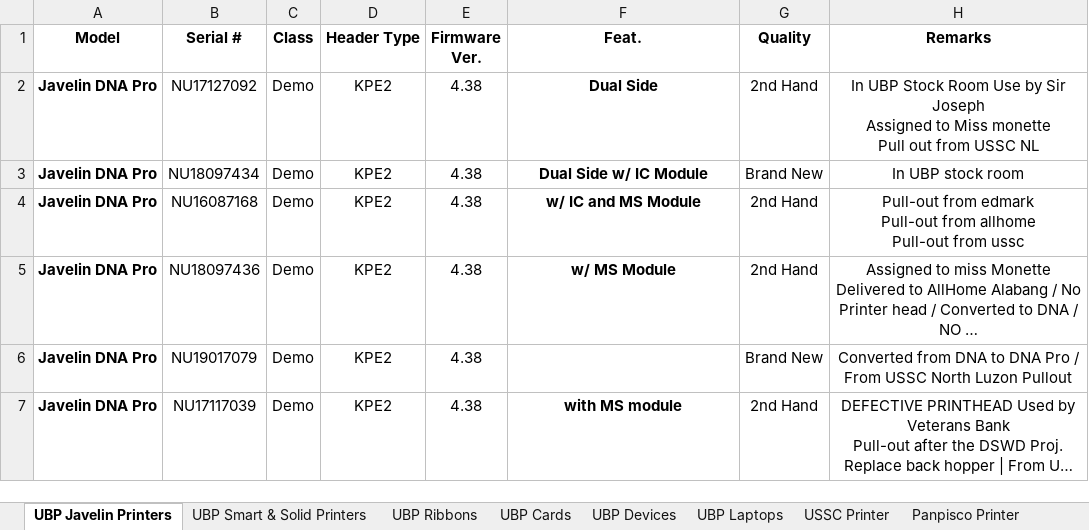
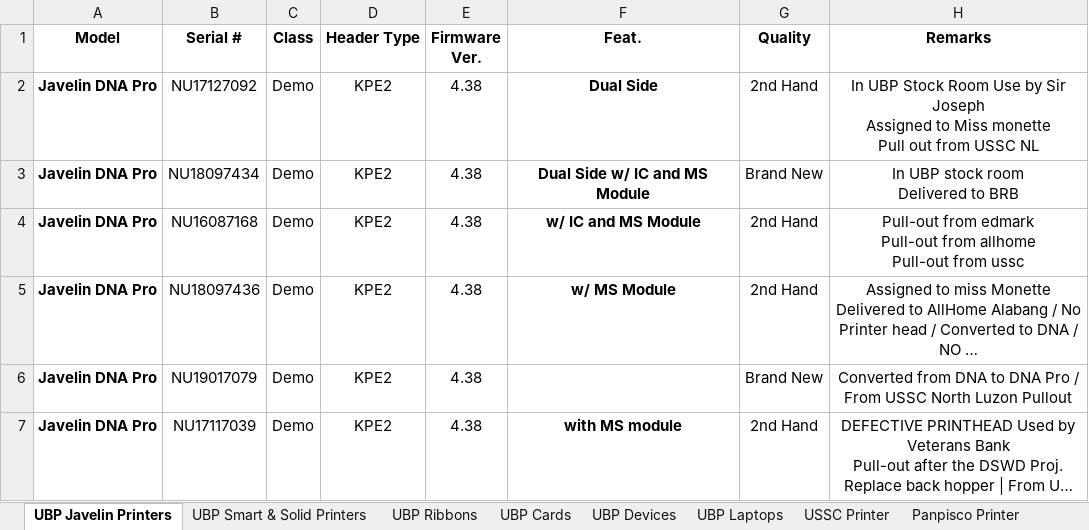
Before and after one commit to Mik-Arvin-Repo/Inventory, an Excel workbook: New Inventory.xlsx, sheet UBP Javelin Printers, drawn as a sheet; only a part is shown; long unchanged cells end in …; values as stored, in another font and other column widths than the file's, no borders; table styles not drawn; ↵ is a line break in a cell; the diff names each change by its address in the sheet, - before the commit and + after, or states it on an @@ line.

Commit message:
Update New Inventory.xlsx

```diff
--- a/New Inventory.xlsx (sheet UBP Javelin Printers)
+++ b/New Inventory.xlsx (sheet UBP Javelin Printers)
-F3 (Feat.): Dual Side w/ IC Module
+F3 (Feat.): Dual Side w/ IC and MS Module
-H3 (Remarks): In UBP stock room
+H3 (Remarks): In UBP stock room ↵ Delivered to BRB
```
